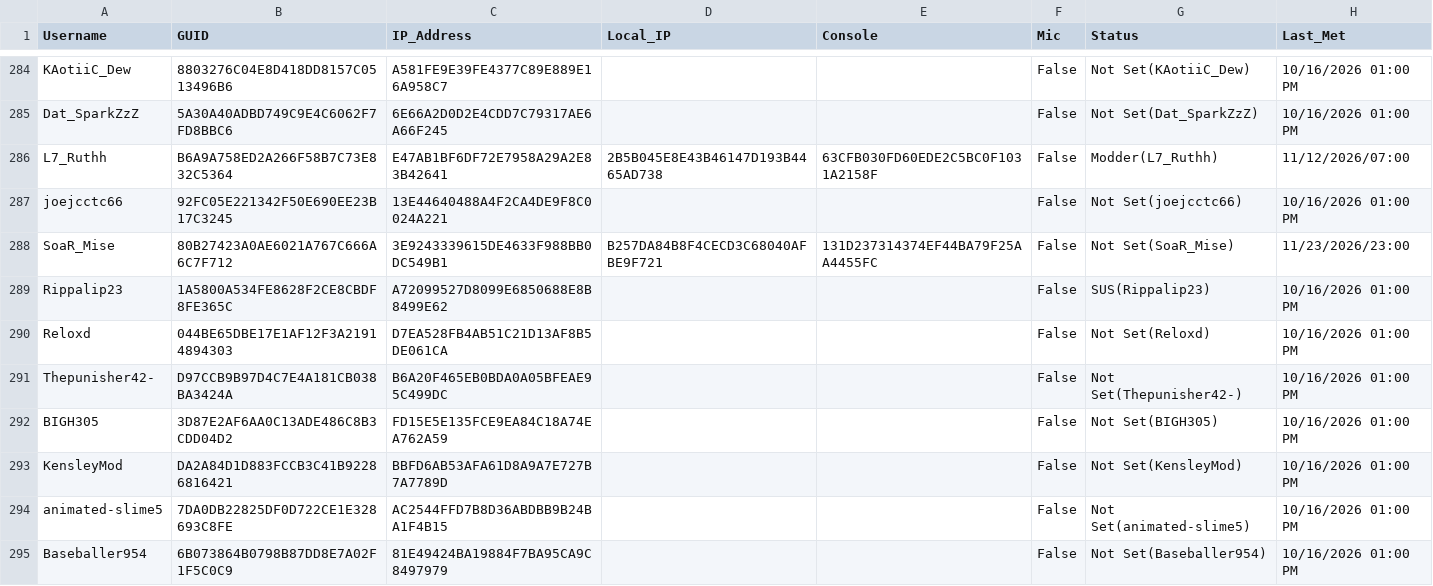
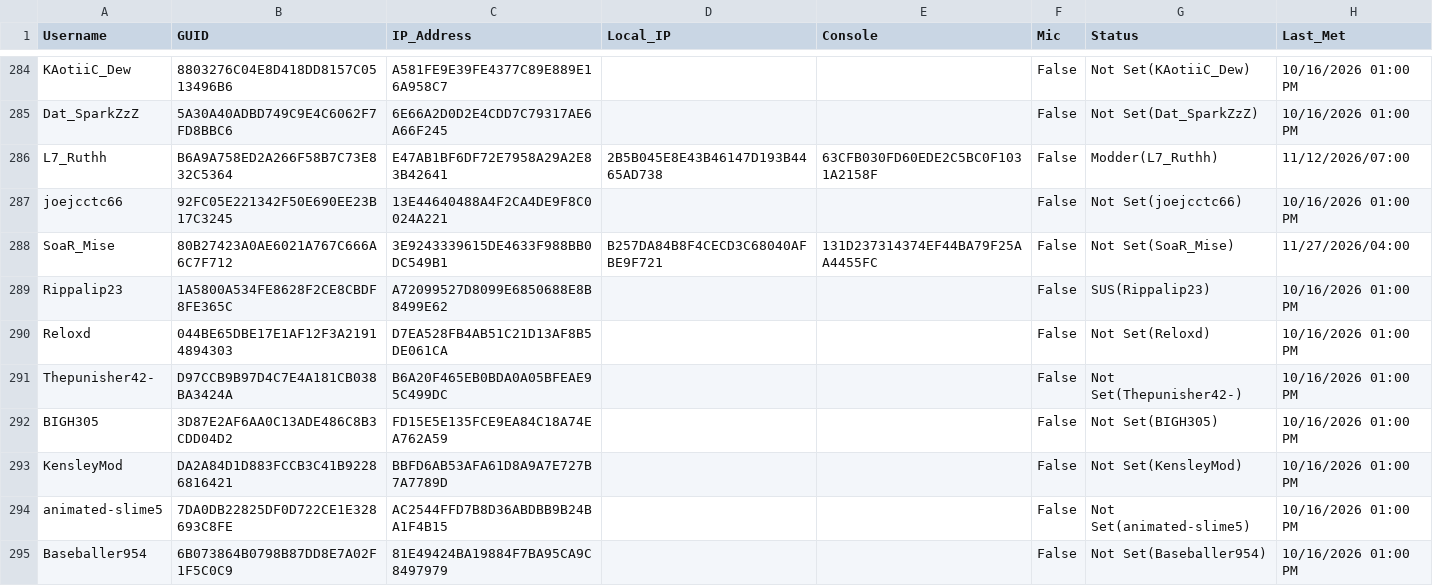
Before and after one commit to griffew/MW2Players, a CSV file: players.csv, drawn as a sheet; only a part is shown, gaps mark what is left out; the diff covers the shown part only.

```diff
--- a/players.csv
+++ b/players.csv
@@ -287,3 +287,3 @@ L7_Ruthh,B6A9A758ED2A266F58B7C73E832C5364,E47AB1BF6DF72E7958A29A2E83B42641,2B5B0
 joejcctc66,92FC05E221342F50E690EE23B17C3245,13E44640488A4F2CA4DE9F8C0024A221,,,False,Not Set(joejcctc66),10/16/2026 01:00 PM
-SoaR_Mise,80B27423A0AE6021A767C666A6C7F712,3E9243339615DE4633F988BB0DC549B1,B257DA84B8F4CECD3C68040AFBE9F721,131D237314374EF44BA79F25AA4455FC,False,Not Set(SoaR_Mise),11/23/2026/23:00
+SoaR_Mise,80B27423A0AE6021A767C666A6C7F712,3E9243339615DE4633F988BB0DC549B1,B257DA84B8F4CECD3C68040AFBE9F721,131D237314374EF44BA79F25AA4455FC,False,Not Set(SoaR_Mise),11/27/2026/04:00
 Rippalip23,1A5800A534FE8628F2CE8CBDF8FE365C,A72099527D8099E6850688E8B8499E62,,,False,SUS(Rippalip23),10/16/2026 01:00 PM
```
Also changed, not shown: 10 added rows, 4 removed rows and 7 edited cells elsewhere in this file.
